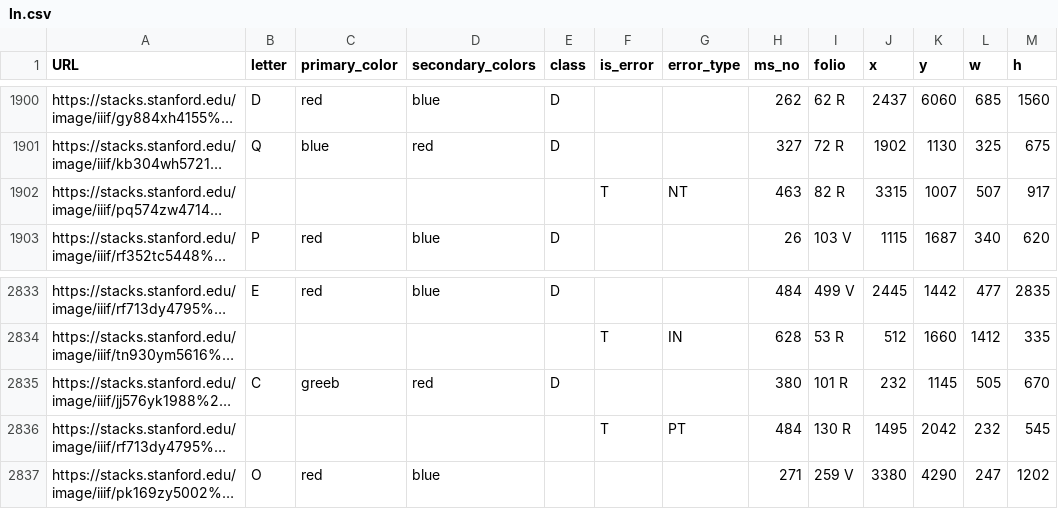
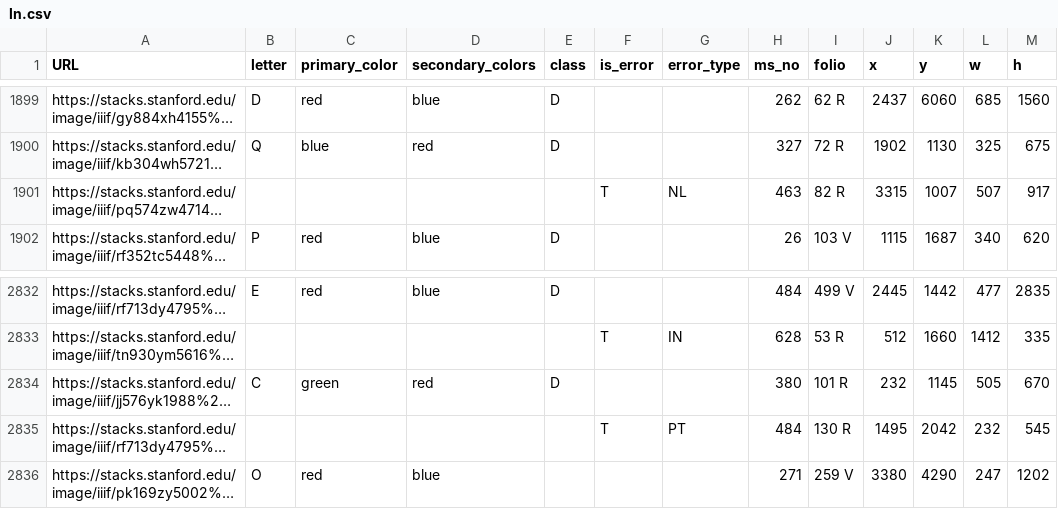
Before and after one commit to lizfischer/global-currents, a CSV file: datasets/final_set/tagged/ln.csv, drawn as a sheet; only a part is shown, gaps mark what is left out; long unchanged cells end in …; addresses are those after the commit; the diff covers the shown part only; the diff names each change by its address in the sheet, - before the commit and + after, or states it on an @@ line.

Commit message:
fixing errors in tagging, uploading to db

```diff
--- a/datasets/final_set/tagged/ln.csv
+++ b/datasets/final_set/tagged/ln.csv
-G1901 (error_type): NT
+G1901 (error_type): NL
-C2834 (primary_color): greeb
+C2834 (primary_color): green
```
Also changed, not shown: 1 removed row and 14 edited cells elsewhere in this file, 14 other files.
